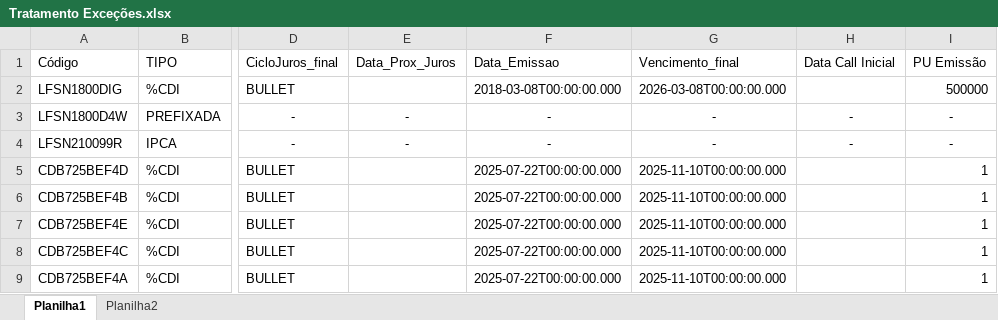
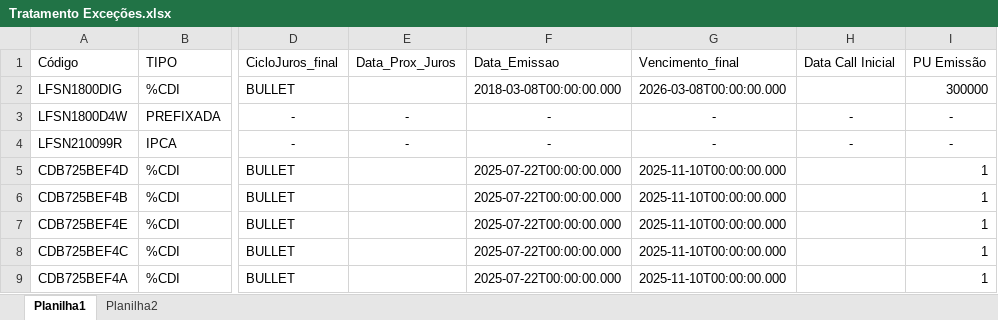
Before and after one commit to EmanuelGandra/TesteIgor, an Excel workbook: Dados/Tratamento Exceções.xlsx, sheet Planilha1, drawn as a sheet; only a part is shown, gaps mark what is left out; values as stored, in another font and other column widths than the file's, no borders; the diff names each change by its address in the sheet, - before the commit and + after, or states it on an @@ line.

```diff
--- a/Dados/Tratamento Exceções.xlsx (sheet Planilha1)
+++ b/Dados/Tratamento Exceções.xlsx (sheet Planilha1)
-I2 (PU Emissão): 500000
+I2 (PU Emissão): 300000
```
Also changed, not shown: Dados/Ativos_Sem_Codigo.xlsx, Dados/ativos_mapeados_com_taxa_efetiva.xlsx, 12 other files.
